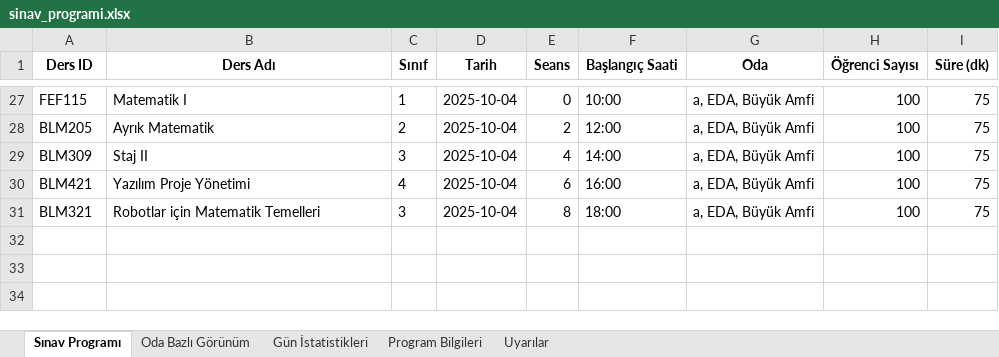
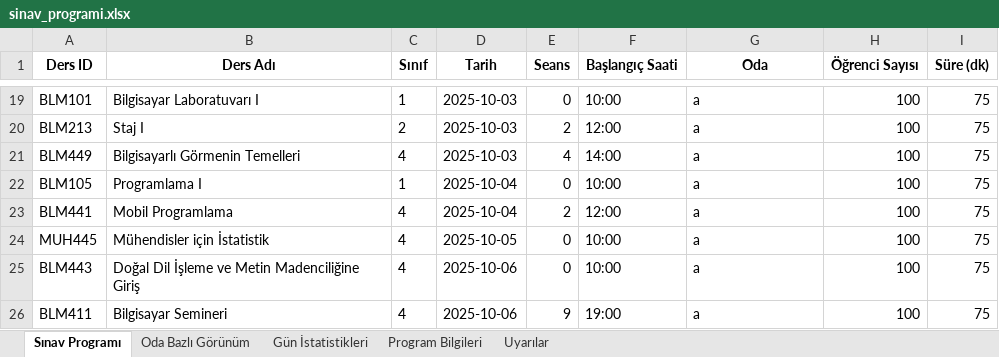
Before and after one commit to EnesDemir143/Yaz_lab_1, an Excel workbook: sinav_programi.xlsx, sheet Sınav Programı, drawn as a sheet; only a part is shown, gaps mark what is left out; values as stored, in another font and other column widths than the file's, no borders; removed rows and columns are numbered as before the commit, all else as after; the diff covers the shown part only; the diff names each change by its address in the sheet, - before the commit and + after, or states it on an @@ line.

Commit message:
restart to exam program.

```diff
--- a/sinav_programi.xlsx (sheet Sınav Programı)
+++ b/sinav_programi.xlsx (sheet Sınav Programı)
-A19 (Ders ID): FEF115
+A19 (Ders ID): BLM101
-B19 (Ders Adı): Matematik I
+B19 (Ders Adı): Bilgisayar Laboratuvarı I
-D19:D21 (Tarih): 2025-10-04
+D19:D21 (Tarih): 2025-10-03
-G19:G21 (Oda): a, EDA, Büyük Amfi
+G19:G21 (Oda): a
-A20 (Ders ID): BLM205
+A20 (Ders ID): BLM213
-B20 (Ders Adı): Ayrık Matematik
+B20 (Ders Adı): Staj I
-A21 (Ders ID): BLM309
+A21 (Ders ID): BLM449
-B21 (Ders Adı): Staj II
+B21 (Ders Adı): Bilgisayarlı Görmenin Temelleri
-C21 (Sınıf): 3
+C21 (Sınıf): 4
+row 22: BLM105 | Programlama I | 1 | 2025-10-04 | 0 | 10:00 | a | 100 | 75
-A23 (Ders ID): BLM421
+A23 (Ders ID): BLM441
-B23 (Ders Adı): Yazılım Proje Yönetimi
+B23 (Ders Adı): Mobil Programlama
-E23 (Seans): 6
+E23 (Seans): 2
-F23 (Başlangıç Saati): 16:00
+F23 (Başlangıç Saati): 12:00
-G23 (Oda): a, EDA, Büyük Amfi
+G23 (Oda): a
-row 31: BLM321 | Robotlar için Matematik Temelleri | 3 | 2025-10-04 | 8 | 18:00 | a, EDA, Büyük Amfi | 100 | 75
+row 24: MUH445 | Mühendisler için İstatistik | 4 | 2025-10-05 | 0 | 10:00 | a | 100 | 75
+row 25: BLM443 | Doğal Dil İşleme ve Metin Madenciliğine Giriş | 4 | 2025-10-06 | 0 | 10:00 | a | 100 | 75
+row 26: BLM411 | Bilgisayar Semineri | 4 | 2025-10-06 | 9 | 19:00 | a | 100 | 75
```
Also changed, not shown: 1 added row, 9 removed rows and 36 edited cells elsewhere in this sheet, sheet Oda Bazlı Görünüm, sheet Gün İstatistikleri, sheet Uyarılar, sheet Program Bilgileri, 2 other files.
